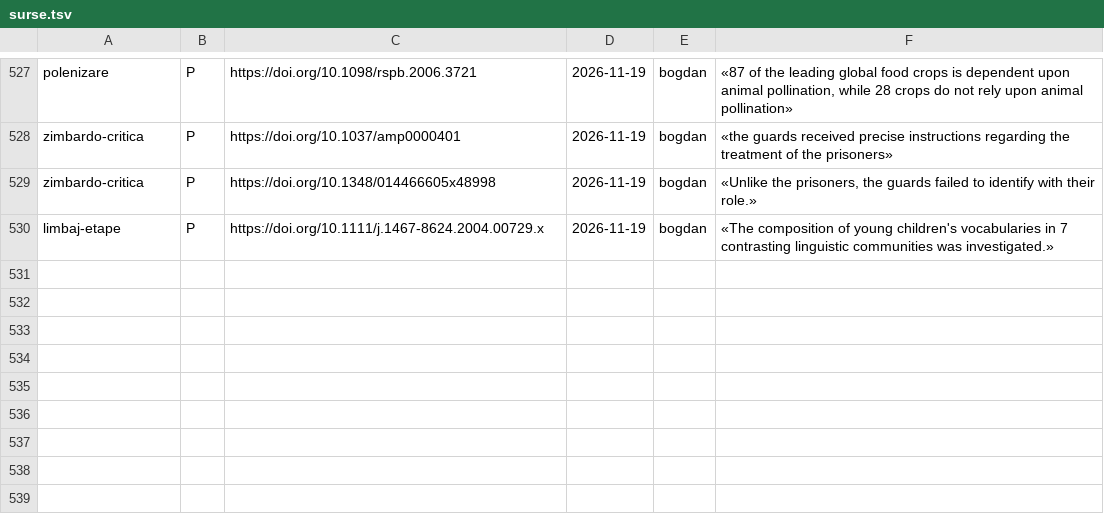
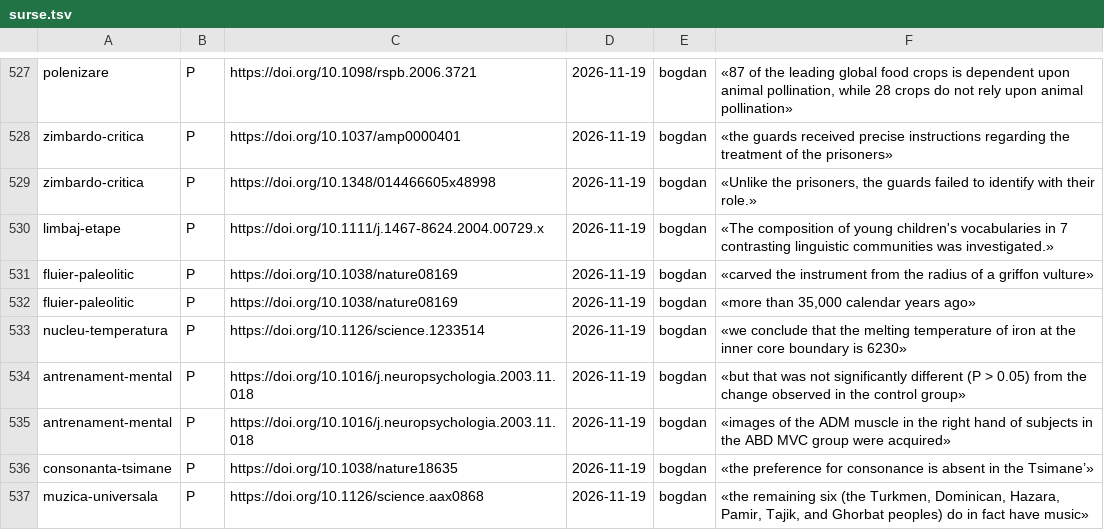
Before and after one commit to norgedan/norgedan.github.io, a TSV file: scripts/surse.tsv, drawn as a sheet; only a part is shown, gaps mark what is left out.

```diff
--- a/scripts/surse.tsv
+++ b/scripts/surse.tsv
@@ -530 +530,8 @@ zimbardo-critica	P	https://doi.org/10.1348/014466605x48998	2026-11-19	bogdan	«U
 limbaj-etape	P	https://doi.org/10.1111/j.1467-8624.2004.00729.x	2026-11-19	bogdan	«The composition of young children's vocabularies in 7 contrasting linguistic communities was investigated.»
+fluier-paleolitic	P	https://doi.org/10.1038/nature08169	2026-11-19	bogdan	«carved the instrument from the radius of a griffon vulture»
+fluier-paleolitic	P	https://doi.org/10.1038/nature08169	2026-11-19	bogdan	«more than 35,000 calendar years ago»
+nucleu-temperatura	P	https://doi.org/10.1126/science.1233514	2026-11-19	bogdan	«we conclude that the melting temperature of iron at the inner core boundary is 6230»
+antrenament-mental	P	https://doi.org/10.1016/j.neuropsychologia.2003.11.018	2026-11-19	bogdan	«but that was not significantly different (P > 0.05) from the change observed in the control group»
+antrenament-mental	P	https://doi.org/10.1016/j.neuropsychologia.2003.11.018	2026-11-19	bogdan	«images of the ADM muscle in the right hand of subjects in the ABD MVC group were acquired»
+consonanta-tsimane	P	https://doi.org/10.1038/nature18635	2026-11-19	bogdan	«the preference for consonance is absent in the Tsimane’»
+muzica-universala	P	https://doi.org/10.1126/science.aax0868	2026-11-19	bogdan	«the remaining six (the Turkmen, Dominican, Hazara, Pamir, Tajik, and Ghorbat peoples) do in fact have music»
```
Also changed, not shown: scripts/afirmatii.tsv, scripts/amprente.tsv, 3 other files.
